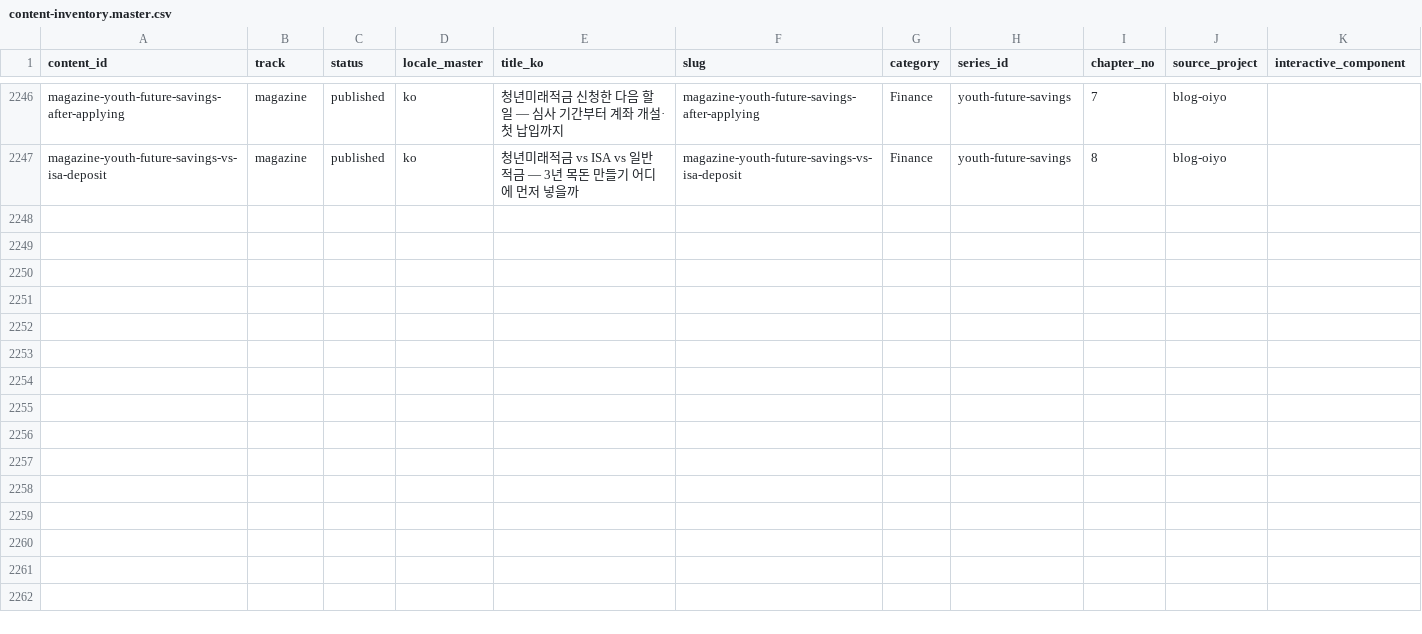
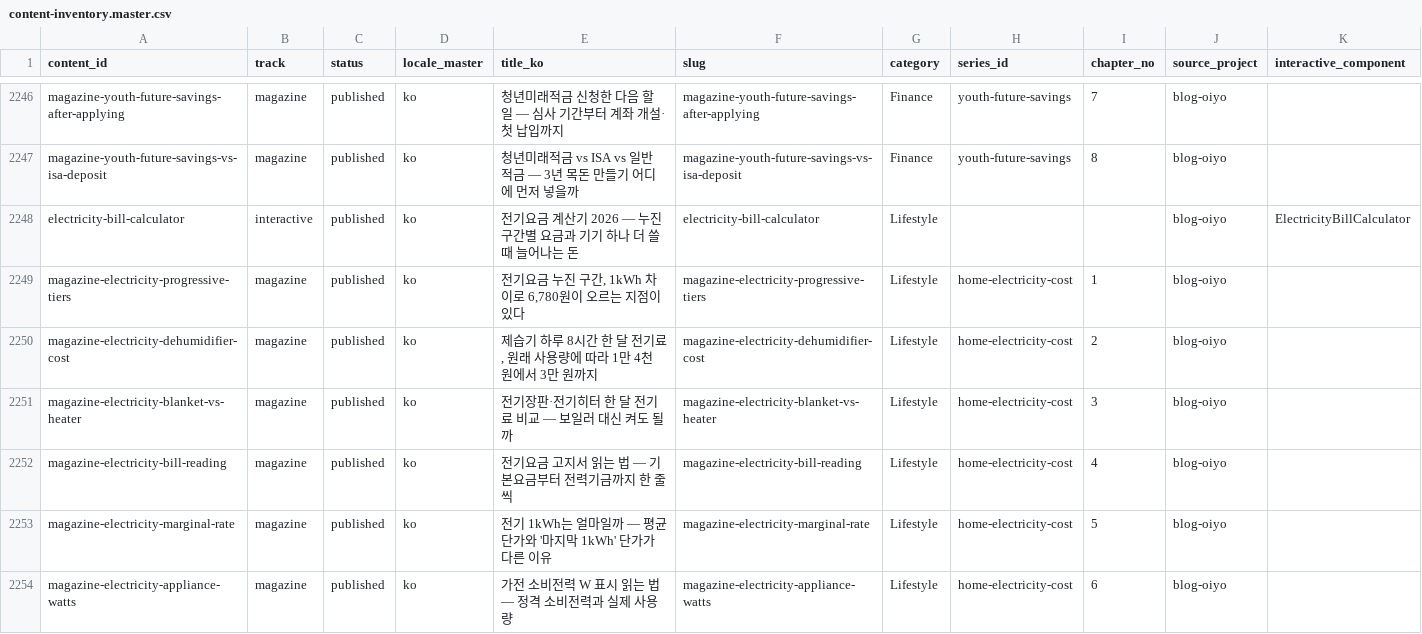
Before and after one commit to yuli3/blog-oiyo, a CSV file: data/catalog/content-inventory.master.csv, drawn as a sheet; only a part is shown, gaps mark what is left out; the diff names each change by its address in the sheet, - before the commit and + after, or states it on an @@ line.

```diff
--- a/data/catalog/content-inventory.master.csv
+++ b/data/catalog/content-inventory.master.csv
+row 2248: electricity-bill-calculator | interactive | published | ko | 전기요금 계산기 2026 — 누진 구간별 요금과 기기 하나 더 쓸 때 늘어나는 돈 | electricity-bill-calculator | Lifestyle |  |  | blog-oiyo | ElectricityBillCalculator
+row 2249: magazine-electricity-progressive-tiers | magazine | published | ko | 전기요금 누진 구간, 1kWh 차이로 6,780원이 오르는 지점이 있다 | magazine-electricity-progressive-tiers | Lifestyle | home-electricity-cost | 1 | blog-oiyo
+row 2250: magazine-electricity-dehumidifier-cost | magazine | published | ko | 제습기 하루 8시간 한 달 전기료, 원래 사용량에 따라 1만 4천 원에서 3만 원까지 | magazine-electricity-dehumidifier-cost | Lifestyle | home-electricity-cost | 2 | blog-oiyo
+row 2251: magazine-electricity-blanket-vs-heater | magazine | published | ko | 전기장판·전기히터 한 달 전기료 비교 — 보일러 대신 켜도 될까 | magazine-electricity-blanket-vs-heater | Lifestyle | home-electricity-cost | 3 | blog-oiyo
+row 2252: magazine-electricity-bill-reading | magazine | published | ko | 전기요금 고지서 읽는 법 — 기본요금부터 전력기금까지 한 줄씩 | magazine-electricity-bill-reading | Lifestyle | home-electricity-cost | 4 | blog-oiyo
+row 2253: magazine-electricity-marginal-rate | magazine | published | ko | 전기 1kWh는 얼마일까 — 평균 단가와 '마지막 1kWh' 단가가 다른 이유 | magazine-electricity-marginal-rate | Lifestyle | home-electricity-cost | 5 | blog-oiyo
+row 2254: magazine-electricity-appliance-watts | magazine | published | ko | 가전 소비전력 W 표시 읽는 법 — 정격 소비전력과 실제 사용량 | magazine-electricity-appliance-watts | Lifestyle | home-electricity-cost | 6 | blog-oiyo
```
Also changed, not shown: 13 other files.
